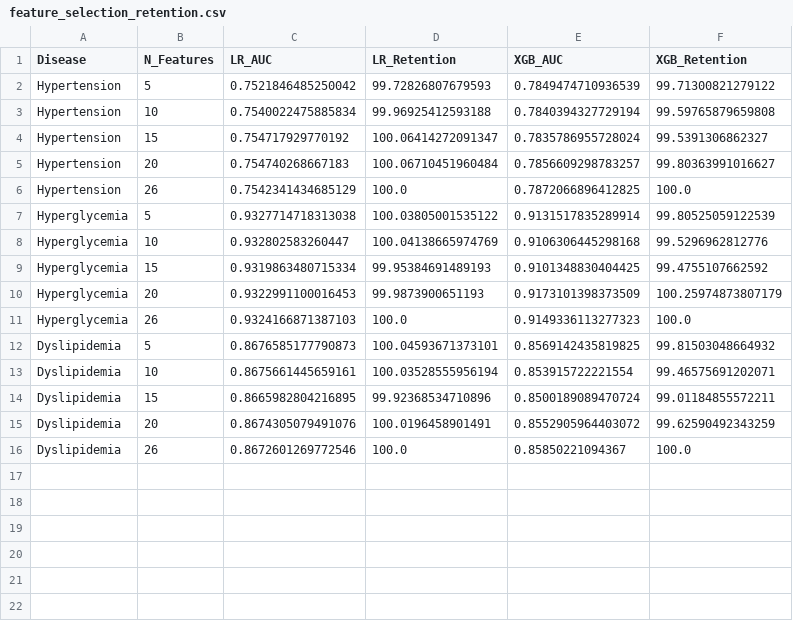
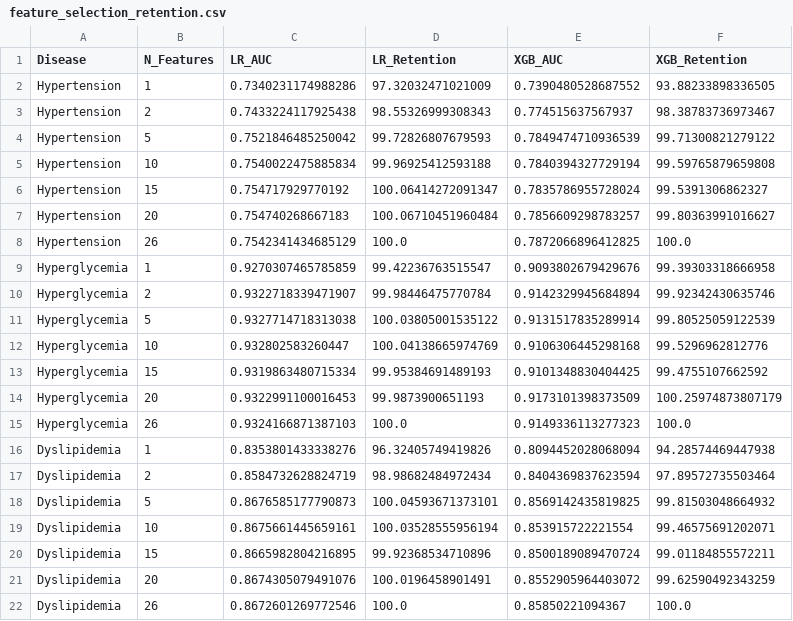
Before and after one commit to joechiboo/RiskPrediction-3H, a CSV file: results/feature_selection_retention.csv, drawn as a sheet.

```diff
--- a/results/feature_selection_retention.csv
+++ b/results/feature_selection_retention.csv
@@ -1,2 +1,4 @@
 Disease,N_Features,LR_AUC,LR_Retention,XGB_AUC,XGB_Retention
+Hypertension,1,0.7340231174988286,97.32032471021009,0.7390480528687552,93.88233898336505
+Hypertension,2,0.7433224117925438,98.55326999308343,0.774515637567937,98.38783736973467
 Hypertension,5,0.7521846485250042,99.72826807679593,0.7849474710936539,99.71300821279122
@@ -6,2 +8,4 @@ Hypertension,20,0.754740268667183,100.06710451960484,0.7856609298783257,99.80363
 Hypertension,26,0.7542341434685129,100.0,0.7872066896412825,100.0
+Hyperglycemia,1,0.9270307465785859,99.42236763515547,0.9093802679429676,99.39303318666958
+Hyperglycemia,2,0.9322718339471907,99.98446475770784,0.9142329945684894,99.92342430635746
 Hyperglycemia,5,0.9327714718313038,100.03805001535122,0.9131517835289914,99.80525059122539
@@ -11,2 +15,4 @@ Hyperglycemia,20,0.9322991100016453,99.9873900651193,0.9173101398373509,100.2597
 Hyperglycemia,26,0.9324166871387103,100.0,0.9149336113277323,100.0
+Dyslipidemia,1,0.8353801433338276,96.32405749419826,0.8094452028068094,94.28574469447938
+Dyslipidemia,2,0.8584732628824719,98.98682484972434,0.8404369837623594,97.89572735503464
 Dyslipidemia,5,0.8676585177790873,100.04593671373101,0.8569142435819825,99.81503048664932
```
Also changed, not shown: results/feature_selection_ablation.csv, 26 other files.
